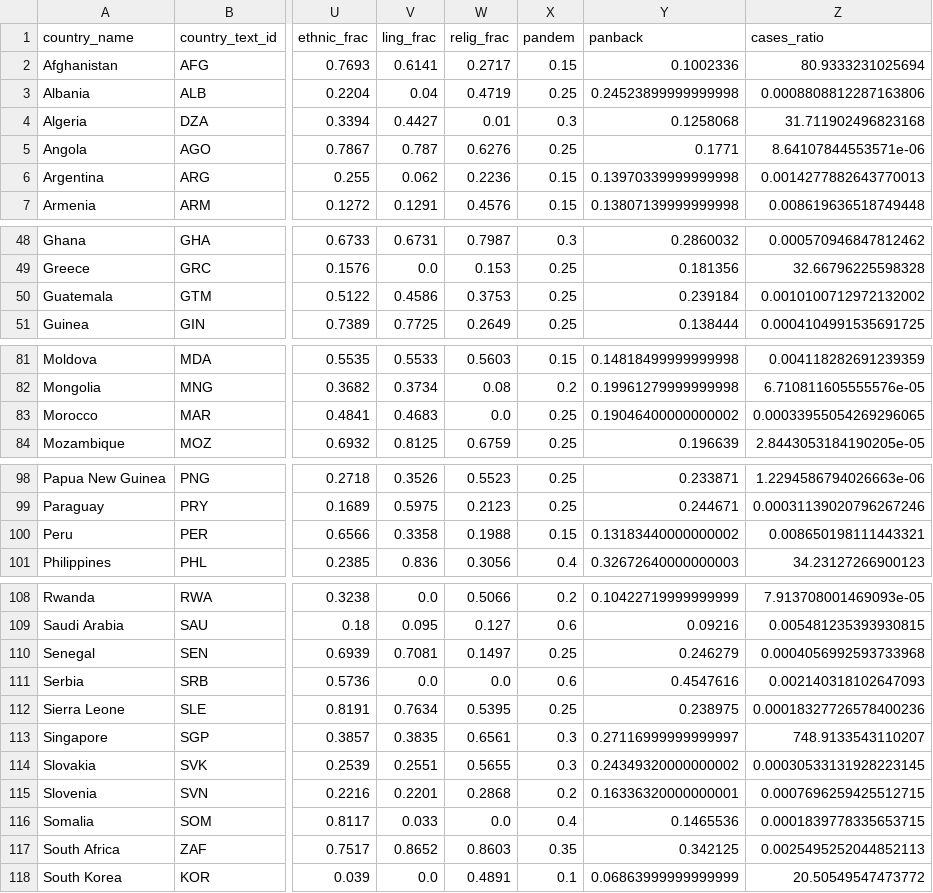
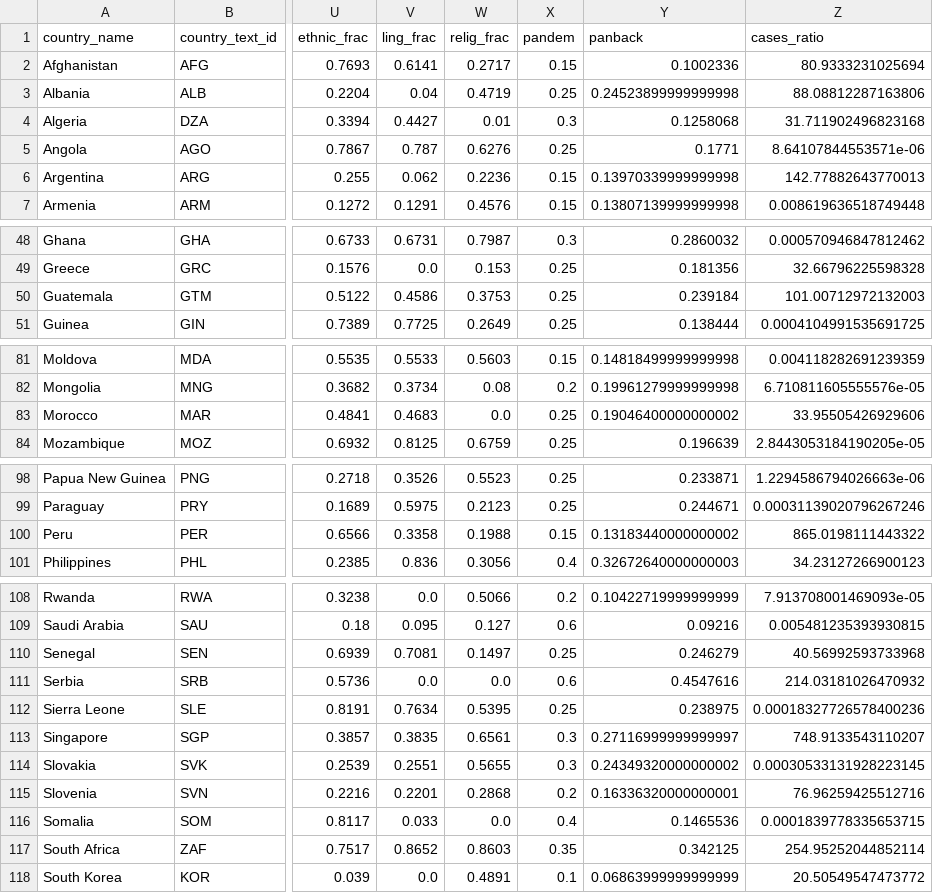
Before and after one commit to michaelwozniak/reproducible_research_project, a CSV file: data/robustness_check/processed_data/final_dataset_Q2.csv, drawn as a sheet; only a part is shown, gaps mark what is left out; the diff names each change by its address in the sheet, - before the commit and + after, or states it on an @@ line.

```diff
--- a/data/robustness_check/processed_data/final_dataset_Q2.csv
+++ b/data/robustness_check/processed_data/final_dataset_Q2.csv
-Z3 (cases_ratio): 0.0008808812287163806
+Z3 (cases_ratio): 88.08812287163806
-Z6 (cases_ratio): 0.0014277882643770013
+Z6 (cases_ratio): 142.77882643770013
-Z50 (cases_ratio): 0.0010100712972132002
+Z50 (cases_ratio): 101.00712972132003
-Z83 (cases_ratio): 0.00033955054269296065
+Z83 (cases_ratio): 33.95505426929606
-Z100 (cases_ratio): 0.008650198111443321
+Z100 (cases_ratio): 865.0198111443322
-Z110 (cases_ratio): 0.0004056992593733968
+Z110 (cases_ratio): 40.56992593733968
-Z111 (cases_ratio): 0.002140318102647093
+Z111 (cases_ratio): 214.03181026470932
-Z115 (cases_ratio): 0.0007696259425512715
+Z115 (cases_ratio): 76.96259425512716
-Z117 (cases_ratio): 0.0025495252044852113
+Z117 (cases_ratio): 254.95252044852114
```
Also changed, not shown: data/robustness_check/processed_data/final_dataset_all.csv, 1 other file.
